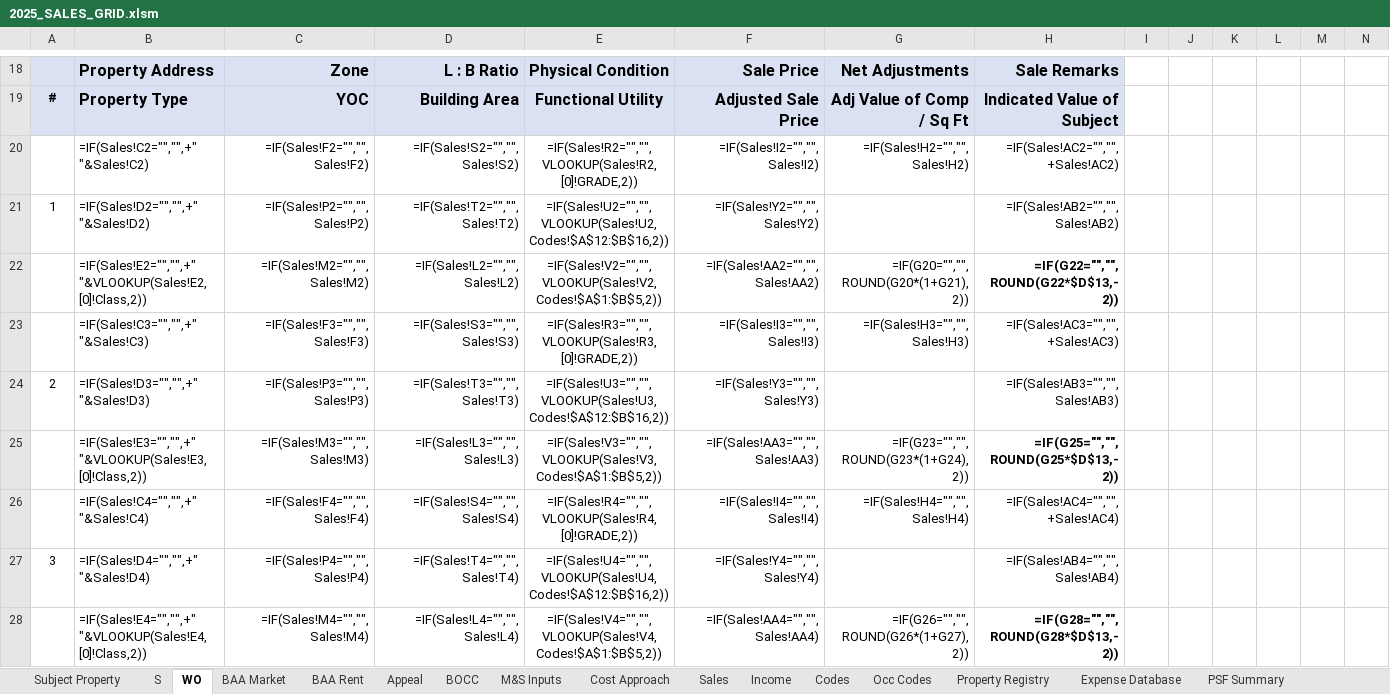
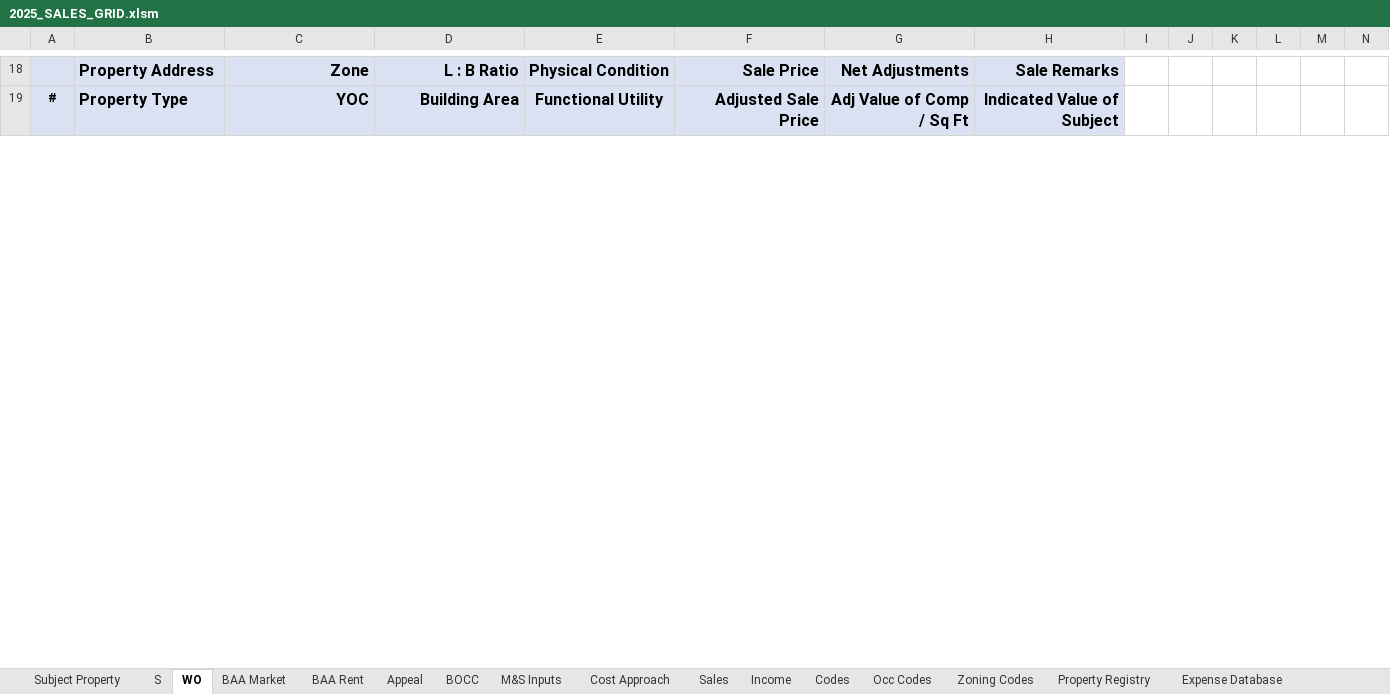
Before and after one commit to shaqnd/Workbook-Optimization-, an Excel workbook: 2025_SALES_GRID.xlsm, sheet WO, drawn as a sheet; only a part is shown, gaps mark what is left out; values as stored, in another font and other column widths than the file's, no borders; formulas without a stored value are shown as written; removed rows and columns are numbered as before the commit, all else as after; rows hold the shown columns only; the diff covers the shown part only; the diff names each change by its address in the sheet, - before the commit and + after, or states it on an @@ line.

```diff
--- a/2025_SALES_GRID.xlsm (sheet WO)
+++ b/2025_SALES_GRID.xlsm (sheet WO)
+sheet tab: Zoning Codes
-row 20:  | =IF(Sales!C2="","",+" "&Sales!C2) | =IF(Sales!F2="","",Sales!F2) | =IF(Sales!S2="","",Sales!S2) | =IF(Sales!R2="","",VLOOKUP(Sales!R2,[0]!GRADE,2)) | =IF(Sales!I2="","",Sales!I2) | =IF(Sales!H2="","",Sales!H2) | =IF(Sales!AC2="","",+Sales!AC2)
-row 21: 1 | =IF(Sales!D2="","",+" "&Sales!D2) | =IF(Sales!P2="","",Sales!P2) | =IF(Sales!T2="","",Sales!T2) | =IF(Sales!U2="","",VLOOKUP(Sales!U2,Codes!$A$12:$B$16,2)) | =IF(Sales!Y2="","",Sales!Y2) |  | =IF(Sales!AB2="","",Sales!AB2)
-row 22:  | =IF(Sales!E2="","",+" "&VLOOKUP(Sales!E2,[0]!Class,2)) | =IF(Sales!M2="","",Sales!M2) | =IF(Sales!L2="","",Sales!L2) | =IF(Sales!V2="","",VLOOKUP(Sales!V2,Codes!$A$1:$B$5,2)) | =IF(Sales!AA2="","",Sales!AA2) | =IF(G20="","",ROUND(G20*(1+G21),2)) | =IF(G22="","",ROUND(G22*$D$13,-2))
-row 23:  | =IF(Sales!C3="","",+" "&Sales!C3) | =IF(Sales!F3="","",Sales!F3) | =IF(Sales!S3="","",Sales!S3) | =IF(Sales!R3="","",VLOOKUP(Sales!R3,[0]!GRADE,2)) | =IF(Sales!I3="","",Sales!I3) | =IF(Sales!H3="","",Sales!H3) | =IF(Sales!AC3="","",+Sales!AC3)
-row 24: 2 | =IF(Sales!D3="","",+" "&Sales!D3) | =IF(Sales!P3="","",Sales!P3) | =IF(Sales!T3="","",Sales!T3) | =IF(Sales!U3="","",VLOOKUP(Sales!U3,Codes!$A$12:$B$16,2)) | =IF(Sales!Y3="","",Sales!Y3) |  | =IF(Sales!AB3="","",Sales!AB3)
-row 25:  | =IF(Sales!E3="","",+" "&VLOOKUP(Sales!E3,[0]!Class,2)) | =IF(Sales!M3="","",Sales!M3) | =IF(Sales!L3="","",Sales!L3) | =IF(Sales!V3="","",VLOOKUP(Sales!V3,Codes!$A$1:$B$5,2)) | =IF(Sales!AA3="","",Sales!AA3) | =IF(G23="","",ROUND(G23*(1+G24),2)) | =IF(G25="","",ROUND(G25*$D$13,-2))
-row 26:  | =IF(Sales!C4="","",+" "&Sales!C4) | =IF(Sales!F4="","",Sales!F4) | =IF(Sales!S4="","",Sales!S4) | =IF(Sales!R4="","",VLOOKUP(Sales!R4,[0]!GRADE,2)) | =IF(Sales!I4="","",Sales!I4) | =IF(Sales!H4="","",Sales!H4) | =IF(Sales!AC4="","",+Sales!AC4)
-row 27: 3 | =IF(Sales!D4="","",+" "&Sales!D4) | =IF(Sales!P4="","",Sales!P4) | =IF(Sales!T4="","",Sales!T4) | =IF(Sales!U4="","",VLOOKUP(Sales!U4,Codes!$A$12:$B$16,2)) | =IF(Sales!Y4="","",Sales!Y4) |  | =IF(Sales!AB4="","",Sales!AB4)
-row 28:  | =IF(Sales!E4="","",+" "&VLOOKUP(Sales!E4,[0]!Class,2)) | =IF(Sales!M4="","",Sales!M4) | =IF(Sales!L4="","",Sales!L4) | =IF(Sales!V4="","",VLOOKUP(Sales!V4,Codes!$A$1:$B$5,2)) | =IF(Sales!AA4="","",Sales!AA4) | =IF(G26="","",ROUND(G26*(1+G27),2)) | =IF(G28="","",ROUND(G28*$D$13,-2))
```
Also changed, not shown: 9 added rows elsewhere in this sheet, sheet M&S Inputs, sheet BAA Market, sheet Appeal, sheet BOCC, sheet Subject Property, sheet Cost Approach, 3 more sheets, hidden cells.
